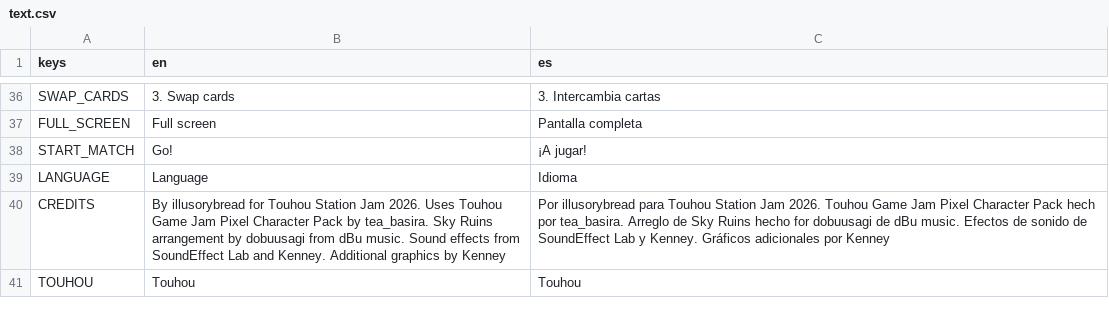
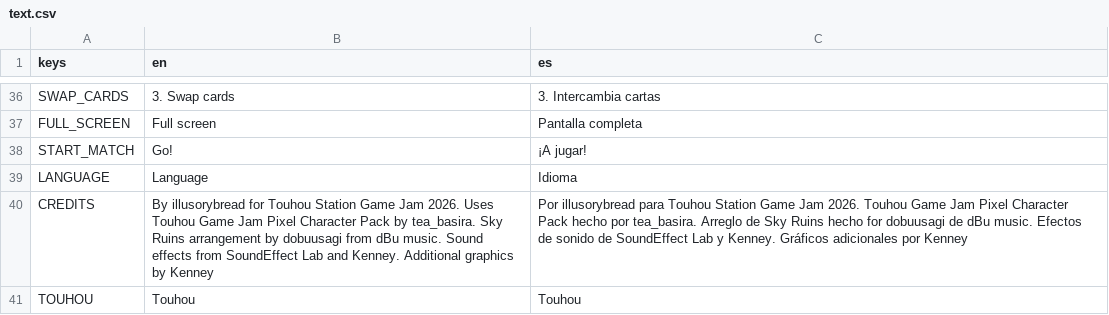
Before and after one commit to ax9880/stages, a CSV file: text/text.csv, drawn as a sheet; only a part is shown, gaps mark what is left out.

Commit message:
Fixed type in credits

```diff
--- a/text/text.csv
+++ b/text/text.csv
@@ -39,3 +39,3 @@ START_MATCH,Go!,¡A jugar!
 LANGUAGE,Language,Idioma
-CREDITS,"By illusorybread for Touhou Station Jam 2026. Uses Touhou Game Jam Pixel Character Pack by tea_basira. Sky Ruins arrangement by dobuusagi from dBu music. Sound effects from SoundEffect Lab and Kenney. Additional graphics by Kenney","Por illusorybread para Touhou Station Jam 2026. Touhou Game Jam Pixel Character Pack hech por tea_basira. Arreglo de Sky Ruins hecho for dobuusagi de dBu music. Efectos de sonido de SoundEffect Lab y Kenney. Gráficos adicionales por Kenney"
+CREDITS,"By illusorybread for Touhou Station Game Jam 2026. Uses Touhou Game Jam Pixel Character Pack by tea_basira. Sky Ruins arrangement by dobuusagi from dBu music. Sound effects from SoundEffect Lab and Kenney. Additional graphics by Kenney","Por illusorybread para Touhou Station Game Jam 2026. Touhou Game Jam Pixel Character Pack hecho por tea_basira. Arreglo de Sky Ruins hecho for dobuusagi de dBu music. Efectos de sonido de SoundEffect Lab y Kenney. Gráficos adicionales por Kenney"
 TOUHOU,Touhou,Touhou
```
